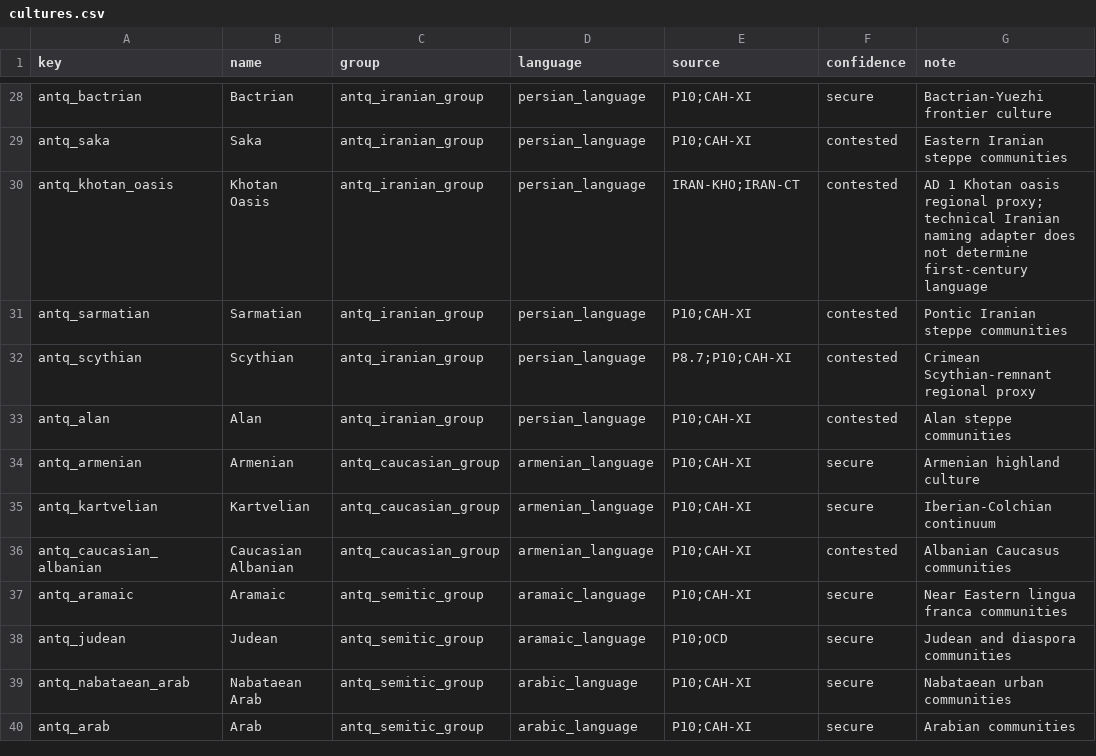
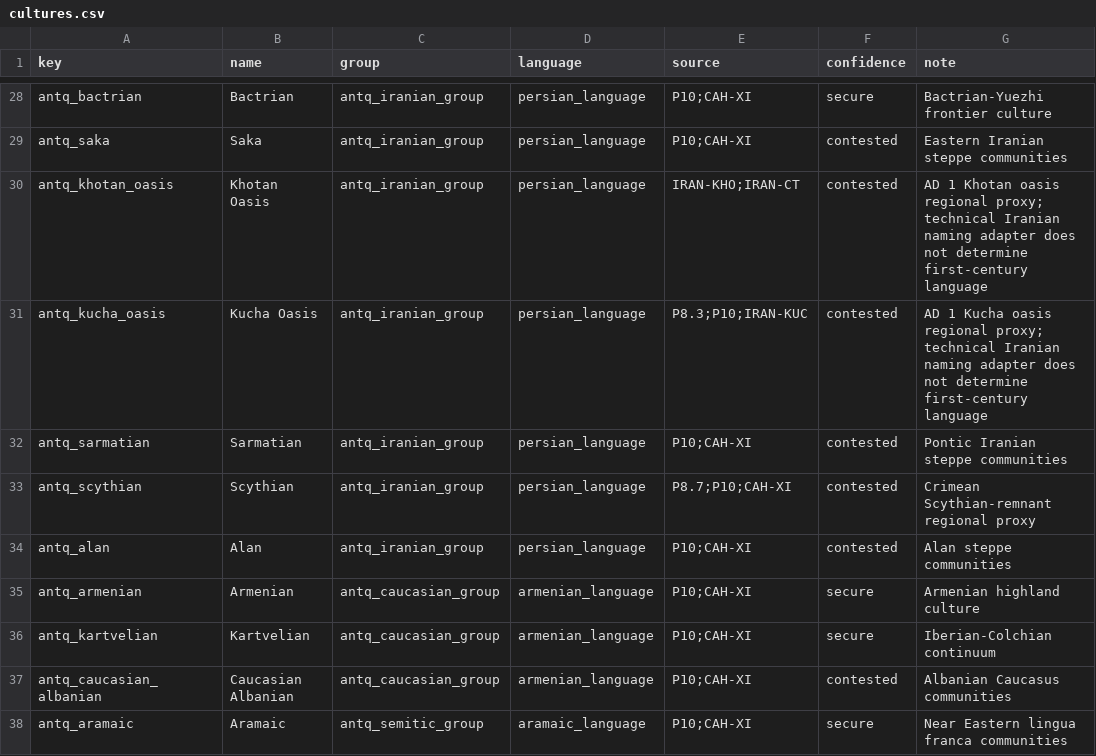
Before and after one commit to Rockydo/antiqvitas, a CSV file: docs/m4/cultures.csv, drawn as a sheet; only a part is shown, gaps mark what is left out; the shorter side is filled out with more unchanged rows; the diff names each change by its address in the sheet, - before the commit and + after, or states it on an @@ line.

Commit message:
feat: add Kucha oasis culture

```diff
--- a/docs/m4/cultures.csv
+++ b/docs/m4/cultures.csv
+row 31: antq_kucha_oasis | Kucha Oasis | antq_iranian_group | persian_language | P8.3;P10;IRAN-KUC | contested | AD 1 Kucha oasis regional proxy; technical Iranian naming adapter does not determine first-century language
```
Also changed, not shown: docs/culture_remap.csv, 23 other files.
